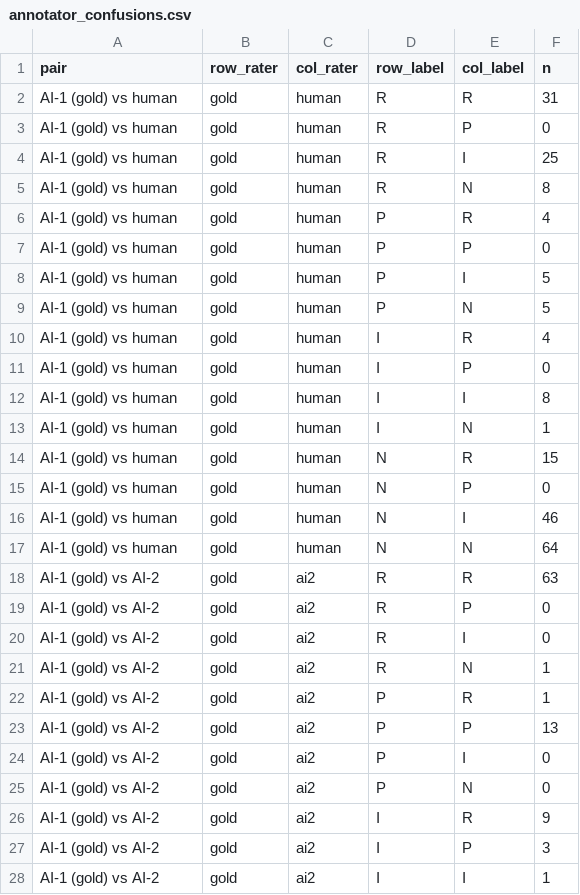
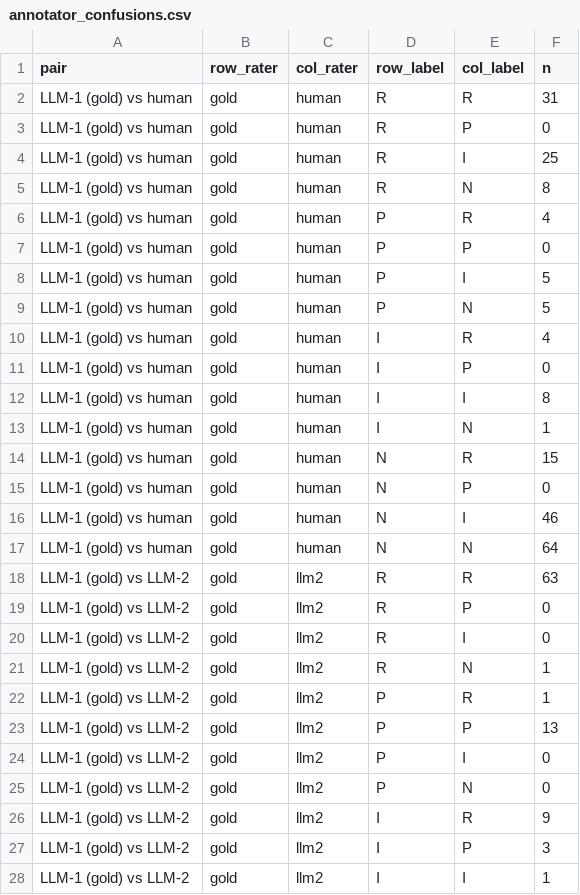
Before and after one commit to jijjira/anlp-at2b-study-to-career, a CSV file: step3_baseline_nlp/annotator_confusions.csv, drawn as a sheet; only a part is shown; the diff covers the shown part only.

Commit message:
Use LLM terminology, rename second-annotator files, add AI-use note, drop report drafts from repo

```diff
--- a/step3_baseline_nlp/annotator_confusions.csv
+++ b/step3_baseline_nlp/annotator_confusions.csv
@@ -1,28 +1,28 @@
 pair,row_rater,col_rater,row_label,col_label,n
-AI-1 (gold) vs human,gold,human,R,R,31
-AI-1 (gold) vs human,gold,human,R,P,0
-AI-1 (gold) vs human,gold,human,R,I,25
-AI-1 (gold) vs human,gold,human,R,N,8
-AI-1 (gold) vs human,gold,human,P,R,4
-AI-1 (gold) vs human,gold,human,P,P,0
-AI-1 (gold) vs human,gold,human,P,I,5
-AI-1 (gold) vs human,gold,human,P,N,5
-AI-1 (gold) vs human,gold,human,I,R,4
-AI-1 (gold) vs human,gold,human,I,P,0
-AI-1 (gold) vs human,gold,human,I,I,8
-AI-1 (gold) vs human,gold,human,I,N,1
-AI-1 (gold) vs human,gold,human,N,R,15
-AI-1 (gold) vs human,gold,human,N,P,0
-AI-1 (gold) vs human,gold,human,N,I,46
-AI-1 (gold) vs human,gold,human,N,N,64
-AI-1 (gold) vs AI-2,gold,ai2,R,R,63
-AI-1 (gold) vs AI-2,gold,ai2,R,P,0
-AI-1 (gold) vs AI-2,gold,ai2,R,I,0
-AI-1 (gold) vs AI-2,gold,ai2,R,N,1
-AI-1 (gold) vs AI-2,gold,ai2,P,R,1
-AI-1 (gold) vs AI-2,gold,ai2,P,P,13
-AI-1 (gold) vs AI-2,gold,ai2,P,I,0
-AI-1 (gold) vs AI-2,gold,ai2,P,N,0
-AI-1 (gold) vs AI-2,gold,ai2,I,R,9
-AI-1 (gold) vs AI-2,gold,ai2,I,P,3
-AI-1 (gold) vs AI-2,gold,ai2,I,I,1
+LLM-1 (gold) vs human,gold,human,R,R,31
+LLM-1 (gold) vs human,gold,human,R,P,0
+LLM-1 (gold) vs human,gold,human,R,I,25
+LLM-1 (gold) vs human,gold,human,R,N,8
+LLM-1 (gold) vs human,gold,human,P,R,4
+LLM-1 (gold) vs human,gold,human,P,P,0
+LLM-1 (gold) vs human,gold,human,P,I,5
+LLM-1 (gold) vs human,gold,human,P,N,5
+LLM-1 (gold) vs human,gold,human,I,R,4
+LLM-1 (gold) vs human,gold,human,I,P,0
+LLM-1 (gold) vs human,gold,human,I,I,8
+LLM-1 (gold) vs human,gold,human,I,N,1
+LLM-1 (gold) vs human,gold,human,N,R,15
+LLM-1 (gold) vs human,gold,human,N,P,0
+LLM-1 (gold) vs human,gold,human,N,I,46
+LLM-1 (gold) vs human,gold,human,N,N,64
+LLM-1 (gold) vs LLM-2,gold,llm2,R,R,63
+LLM-1 (gold) vs LLM-2,gold,llm2,R,P,0
+LLM-1 (gold) vs LLM-2,gold,llm2,R,I,0
+LLM-1 (gold) vs LLM-2,gold,llm2,R,N,1
+LLM-1 (gold) vs LLM-2,gold,llm2,P,R,1
+LLM-1 (gold) vs LLM-2,gold,llm2,P,P,13
+LLM-1 (gold) vs LLM-2,gold,llm2,P,I,0
+LLM-1 (gold) vs LLM-2,gold,llm2,P,N,0
+LLM-1 (gold) vs LLM-2,gold,llm2,I,R,9
+LLM-1 (gold) vs LLM-2,gold,llm2,I,P,3
+LLM-1 (gold) vs LLM-2,gold,llm2,I,I,1
```
Also changed, not shown: 42 edited cells elsewhere in this file, step3_baseline_nlp/annotator_agreement_results.csv, 11 other files.
